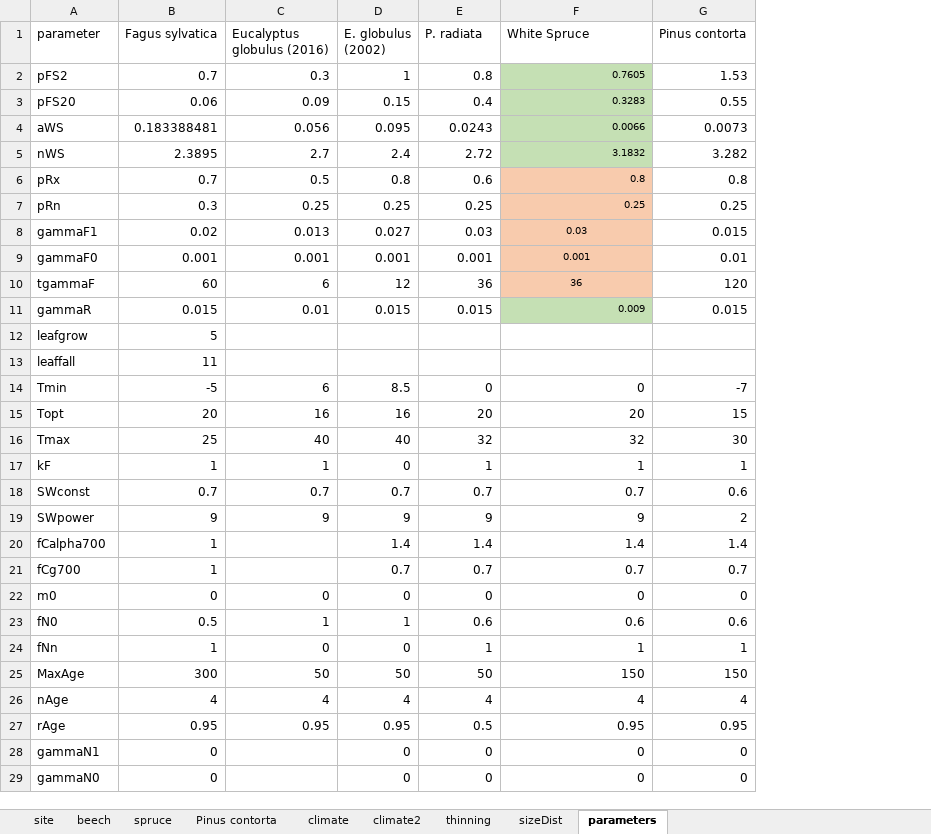
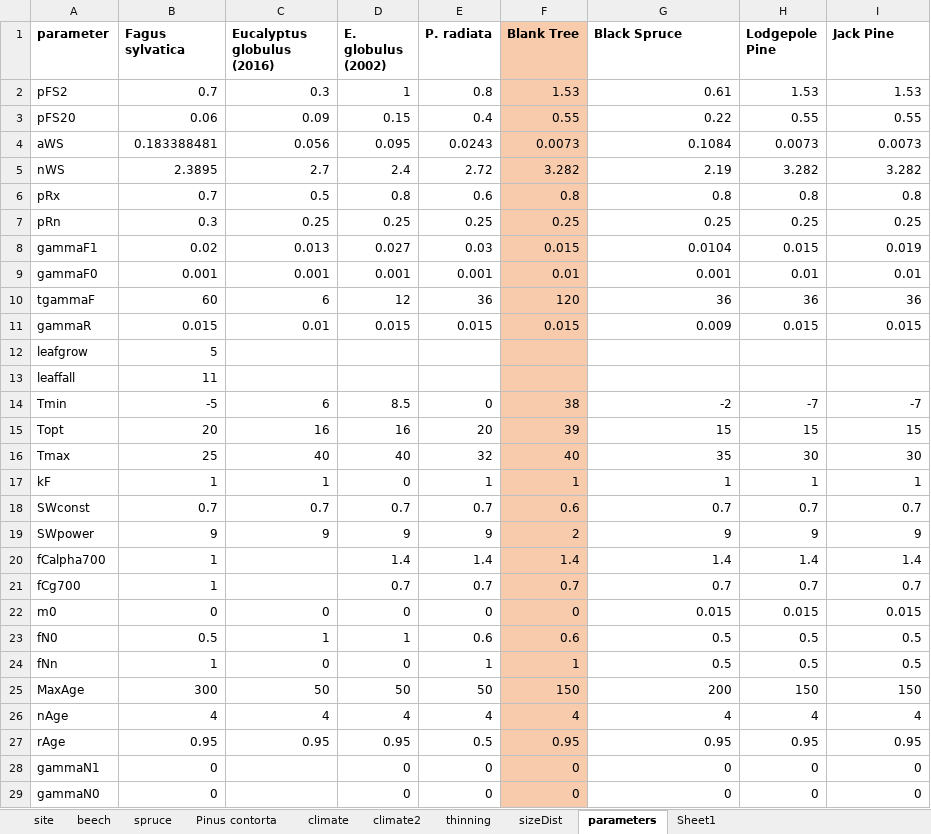
Before and after one commit to Francoisdt14/3PG, an Excel workbook: data/input/data.input2.xlsx, sheet parameters, drawn as a sheet; only a part is shown; values as stored, in another font and other column widths than the file's, no borders; addresses are those after the commit; the diff covers the shown part only; the diff names each change by its address in the sheet, - before the commit and + after, or states it on an @@ line.

```diff
--- a/data/input/data.input2.xlsx (sheet parameters)
+++ b/data/input/data.input2.xlsx (sheet parameters)
+sheet tab: Sheet1
+column F (Blank Tree), rows 2-29: 1.53 | 0.55 | 0.0073 | 3.282 | 0.8 | 0.25 | 0.015 | 0.01 | 120 | 0.015 |  |  | 38 | 39 | 40 | 1 | 0.6 | 2 | 1.4 | 0.7 | 0 | 0.6 | 1 | 150 | 4 | 0.95 | 0 | 0
+column H (Lodgepole Pine), rows 2-29: 1.53 | 0.55 | 0.0073 | 3.282 | 0.8 | 0.25 | 0.015 | 0.01 | 36 | 0.015 |  |  | -7 | 15 | 30 | 1 | 0.7 | 9 | 1.4 | 0.7 | 0.015 | 0.5 | 0.5 | 150 | 4 | 0.95 | 0 | 0
-A1:E1 bold: off
+A1:E1 bold: on
-G1: White Spruce
+G1: Black Spruce
-G1 bold: off
+G1 bold: on
-I1: Pinus contorta
+I1: Jack Pine
-I1 bold: off
+I1 bold: on
-G2 (Black Spruce): 0.7605
+G2 (Black Spruce): 0.61
@@ G2:G11 text size: larger @@
-G2:G5 fill: #C5E0B4
+G2:G5 fill: none
-G3 (Black Spruce): 0.3283
+G3 (Black Spruce): 0.22
-G4 (Black Spruce): 0.0066
+G4 (Black Spruce): 0.1084
-G5 (Black Spruce): 3.1832
+G5 (Black Spruce): 2.19
-G6:G10 fill: #F8CBAD
+G6:G10 fill: none
-G8 (Black Spruce): 0.03
+G8 (Black Spruce): 0.0104
-G8:G10 alignment: center
+G8:G10 alignment: right
-I8 (Jack Pine): 0.015
+I8 (Jack Pine): 0.019
-I10 (Jack Pine): 120
+I10 (Jack Pine): 36
-G11 fill: #C5E0B4
+G11 fill: none
-G14 (Black Spruce): 0
+G14 (Black Spruce): -2
-G15 (Black Spruce): 20
+G15 (Black Spruce): 15
-G16 (Black Spruce): 32
+G16 (Black Spruce): 35
-I18 (Jack Pine): 0.6
+I18 (Jack Pine): 0.7
-I19 (Jack Pine): 2
+I19 (Jack Pine): 9
-G22 (Black Spruce): 0
+G22 (Black Spruce): 0.015
-I22 (Jack Pine): 0
+I22 (Jack Pine): 0.015
-G23 (Black Spruce): 0.6
+G23 (Black Spruce): 0.5
-I23 (Jack Pine): 0.6
+I23 (Jack Pine): 0.5
-G24 (Black Spruce): 1
+G24 (Black Spruce): 0.5
-I24 (Jack Pine): 1
+I24 (Jack Pine): 0.5
-G25 (Black Spruce): 150
+G25 (Black Spruce): 200
```
Also changed, not shown: 20 edited cells elsewhere in this sheet, 4 other files.
